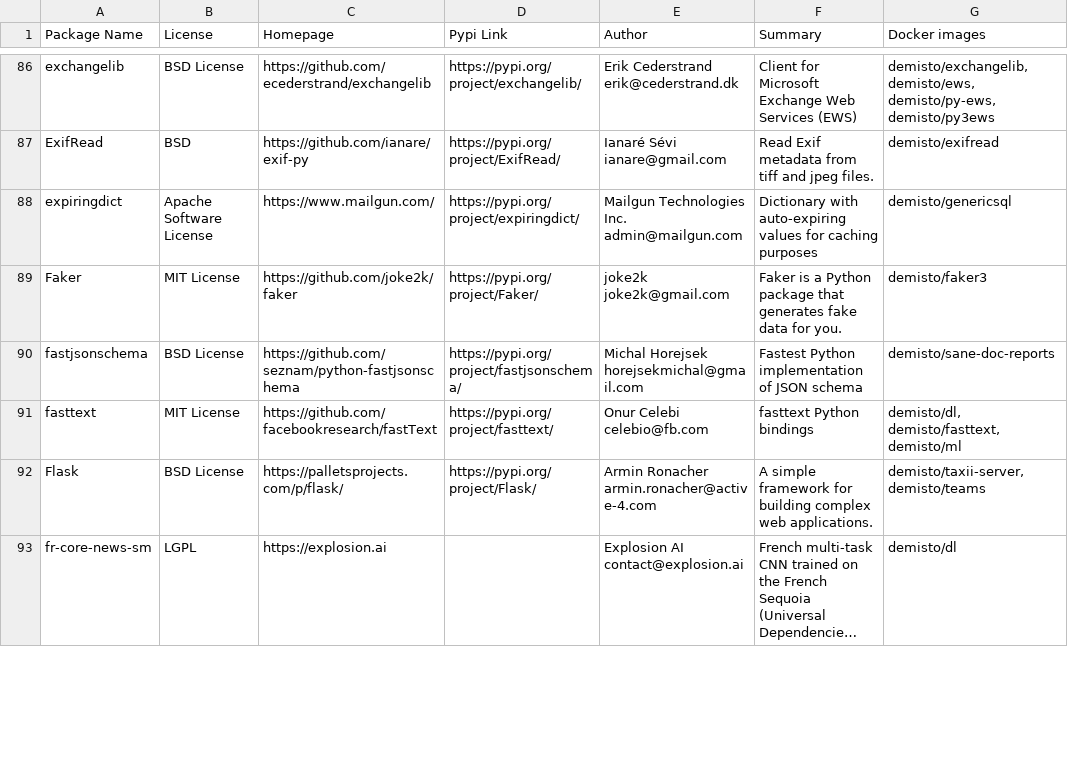
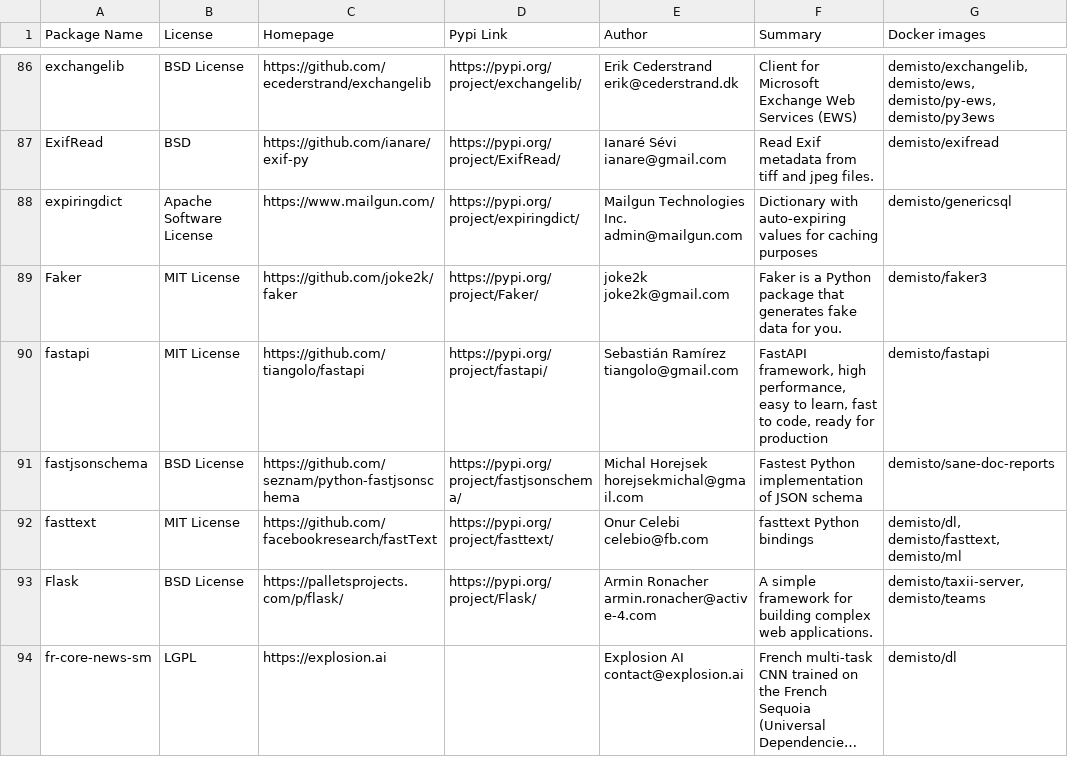
Before and after one commit to wstinkens/dockerfiles, a CSV file: used_packages.csv, drawn as a sheet; only a part is shown, gaps mark what is left out; long unchanged cells end in …; the diff covers the shown part only; the diff names each change by its address in the sheet, - before the commit and + after, or states it on an @@ line.

Commit message:
Sat Oct 10 01:02:05 UTC 2020: automatic docker repository update

```diff
--- a/used_packages.csv
+++ b/used_packages.csv
+row 90: fastapi | MIT License | https://github.com/tiangolo/fastapi | https://pypi.org/project/fastapi/ | Sebastián Ramírez tiangolo@gmail.com | FastAPI framework, high performance, easy to learn, fast to code, ready for production | demisto/fastapi
```
Also changed, not shown: 2 added rows, 1 moved row and 29 edited cells elsewhere in this file, 7 other files.
